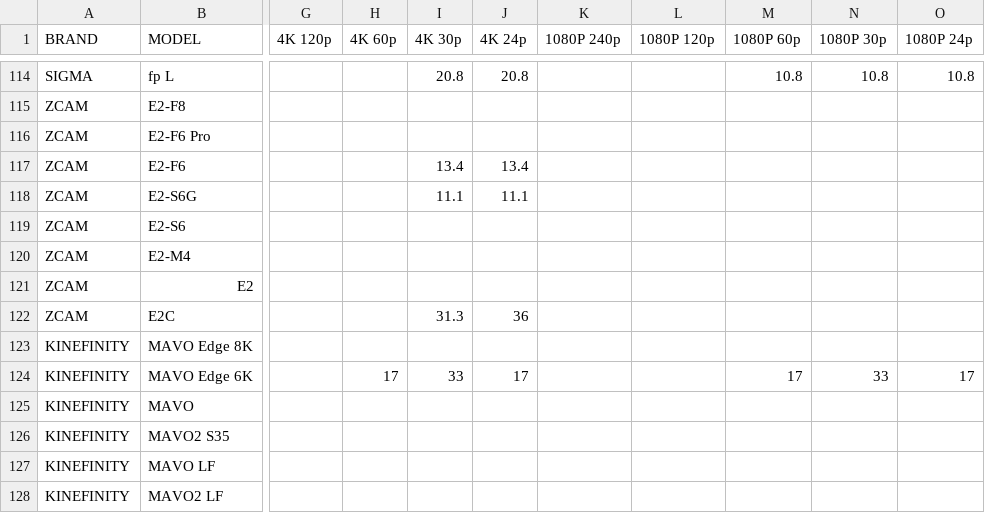
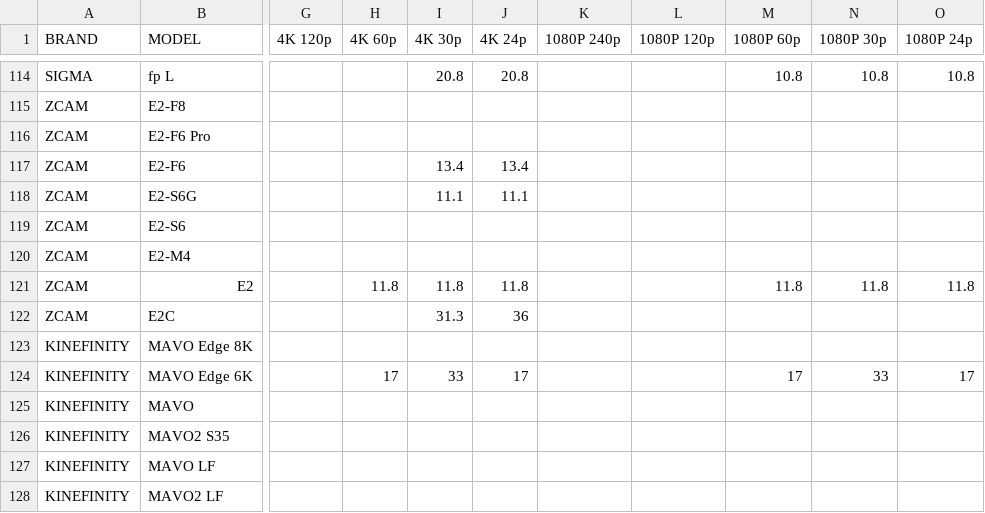
Before and after one commit to NiYien/docs, a CSV file: Update/frame_readout/frame_readout_time.csv, drawn as a sheet; only a part is shown, gaps mark what is left out; the diff names each change by its address in the sheet, - before the commit and + after, or states it on an @@ line.

```diff
--- a/Update/frame_readout/frame_readout_time.csv
+++ b/Update/frame_readout/frame_readout_time.csv
-H121 (4K 60p): (empty)
+H121 (4K 60p): 11.8
-I121 (4K 30p): (empty)
+I121 (4K 30p): 11.8
-J121 (4K 24p): (empty)
+J121 (4K 24p): 11.8
-M121 (1080P 60p): (empty)
+M121 (1080P 60p): 11.8
-N121 (1080P 30p): (empty)
+N121 (1080P 30p): 11.8
-O121 (1080P 24p): (empty)
+O121 (1080P 24p): 11.8
```
Also changed, not shown: 5 other files.
